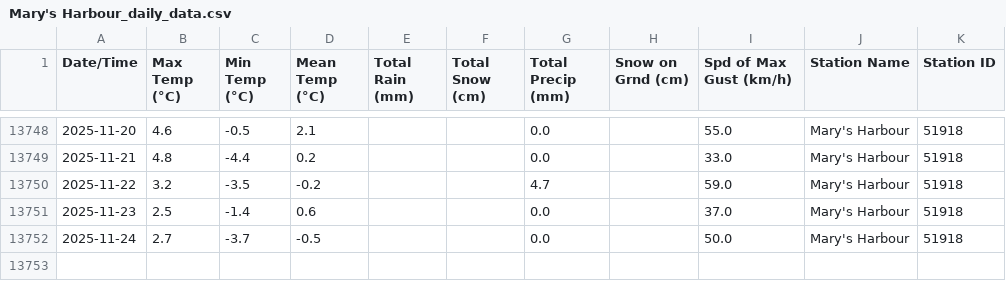
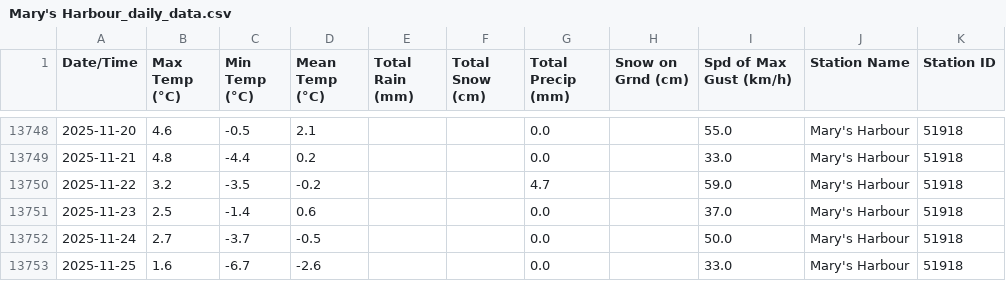
Before and after one commit to robertgwx/atl-climate-viewer, a CSV file: climate_data/NL/Mary's Harbour_daily_data.csv, drawn as a sheet; only a part is shown, gaps mark what is left out.

```diff
--- a/climate_data/NL/Mary's Harbour_daily_data.csv
+++ b/climate_data/NL/Mary's Harbour_daily_data.csv
@@ -13752 +13752,2 @@ Date/Time,Max Temp (°C),Min Temp (°C),Mean Temp (°C),Total Rain (mm),Total Sn
 2025-11-24,2.7,-3.7,-0.5,,,0.0,,50.0,Mary's Harbour,51918
+2025-11-25,1.6,-6.7,-2.6,,,0.0,,33.0,Mary's Harbour,51918
```
Also changed, not shown: climate_data/NL/Twillingate_daily_data.csv, climate_data/NS/Beaver Island_daily_data.csv, 45 other files.
